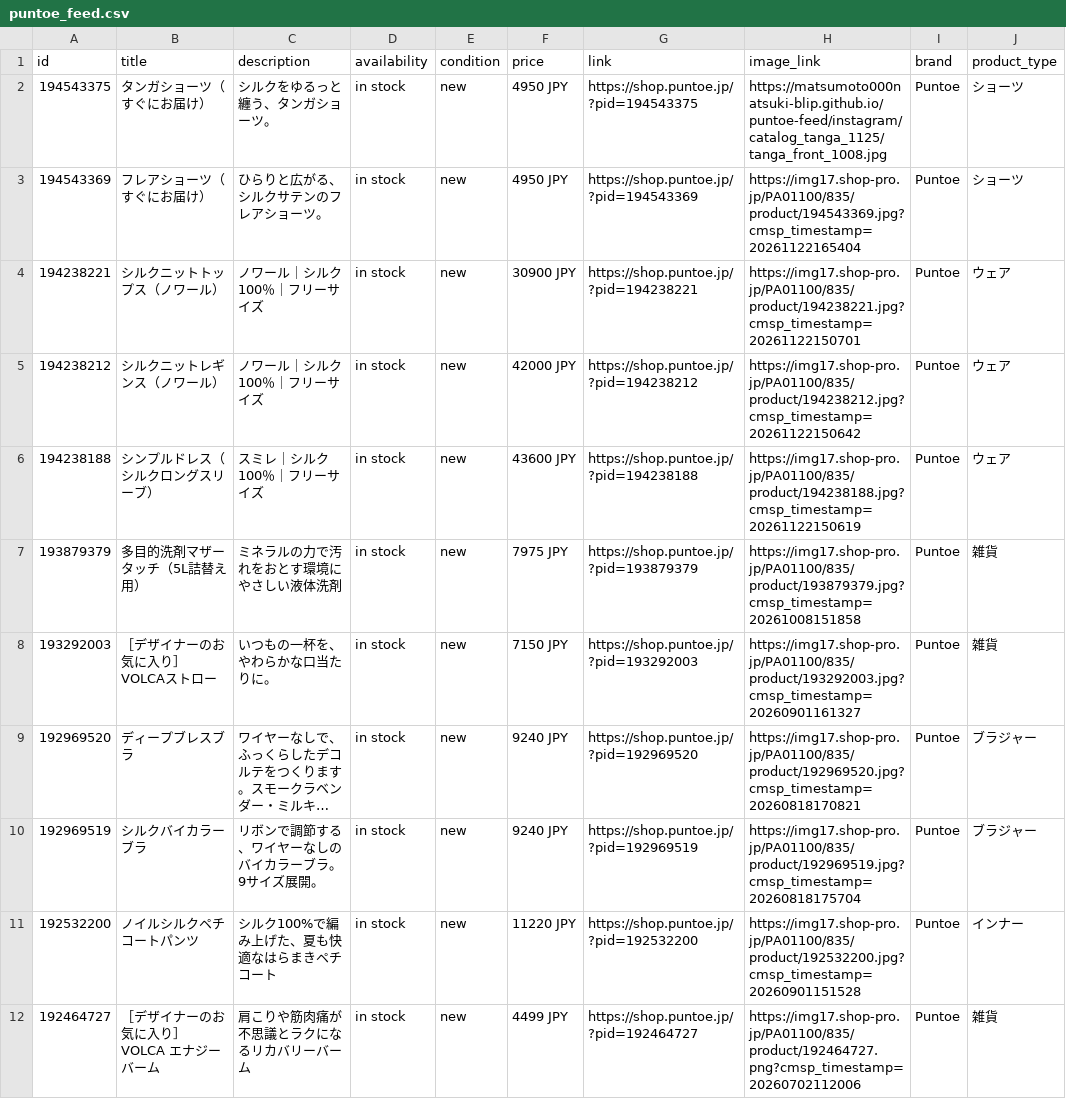
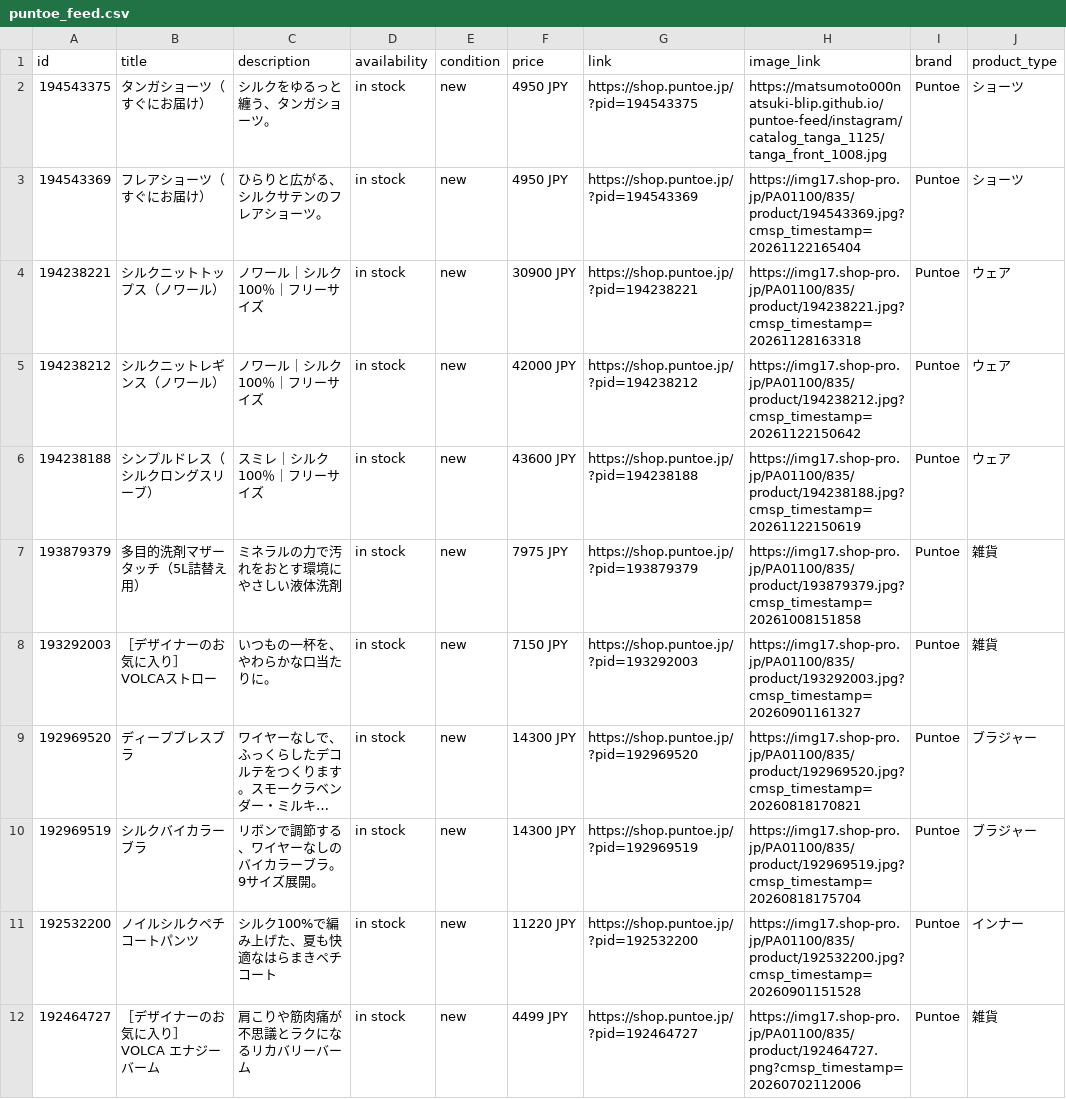
Before and after one commit to matsumoto000natsuki-blip/puntoe-feed, a CSV file: puntoe_feed.csv, drawn as a sheet; only a part is shown; long unchanged cells end in …; the diff names each change by its address in the sheet, - before the commit and + after, or states it on an @@ line.

```diff
--- a/puntoe_feed.csv
+++ b/puntoe_feed.csv
-H4 (image_link): https://img17.shop-pro.jp/PA01100/835/product/194238221.jpg?cmsp_timestamp=20261122150701
+H4 (image_link): https://img17.shop-pro.jp/PA01100/835/product/194238221.jpg?cmsp_timestamp=20261128163318
-F9:F10 (price): 9240 JPY
+F9:F10 (price): 14300 JPY
```
